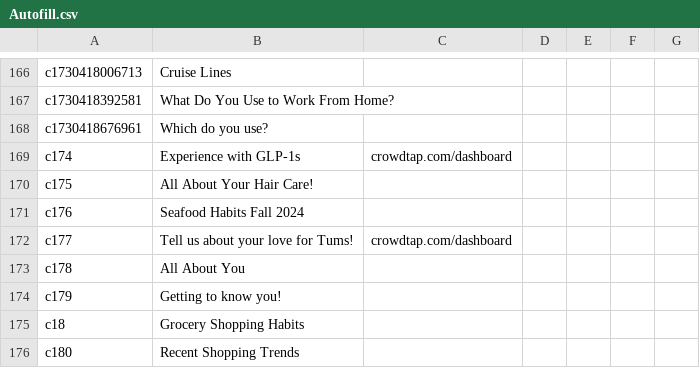
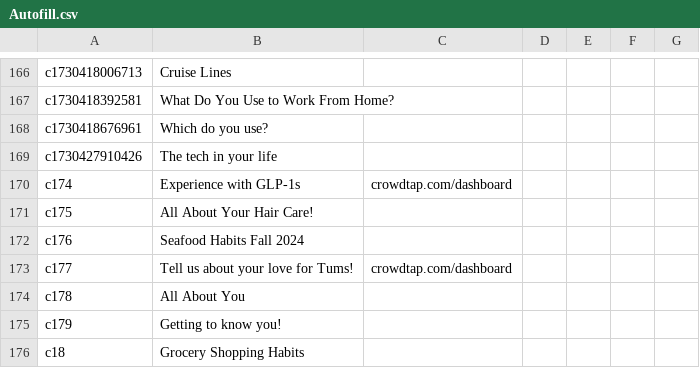
Before and after one commit to diturz/Autofill, a CSV file: Autofill.csv, drawn as a sheet; only a part is shown, gaps mark what is left out; the shorter side is filled out with more unchanged rows; the diff covers the shown part only.

```diff
--- a/Autofill.csv
+++ b/Autofill.csv
@@ -168,2 +168,3 @@ c1730418392581,"What Do You Use to Work From Home?","",,,,
 c1730418676961,"Which do you use?","",,,,
+c1730427910426,"The tech in your life","",,,,
 c174,"Experience with GLP-1s","crowdtap.com/dashboard","",,,
```
Also changed, not shown: 26 added rows elsewhere in this file.
